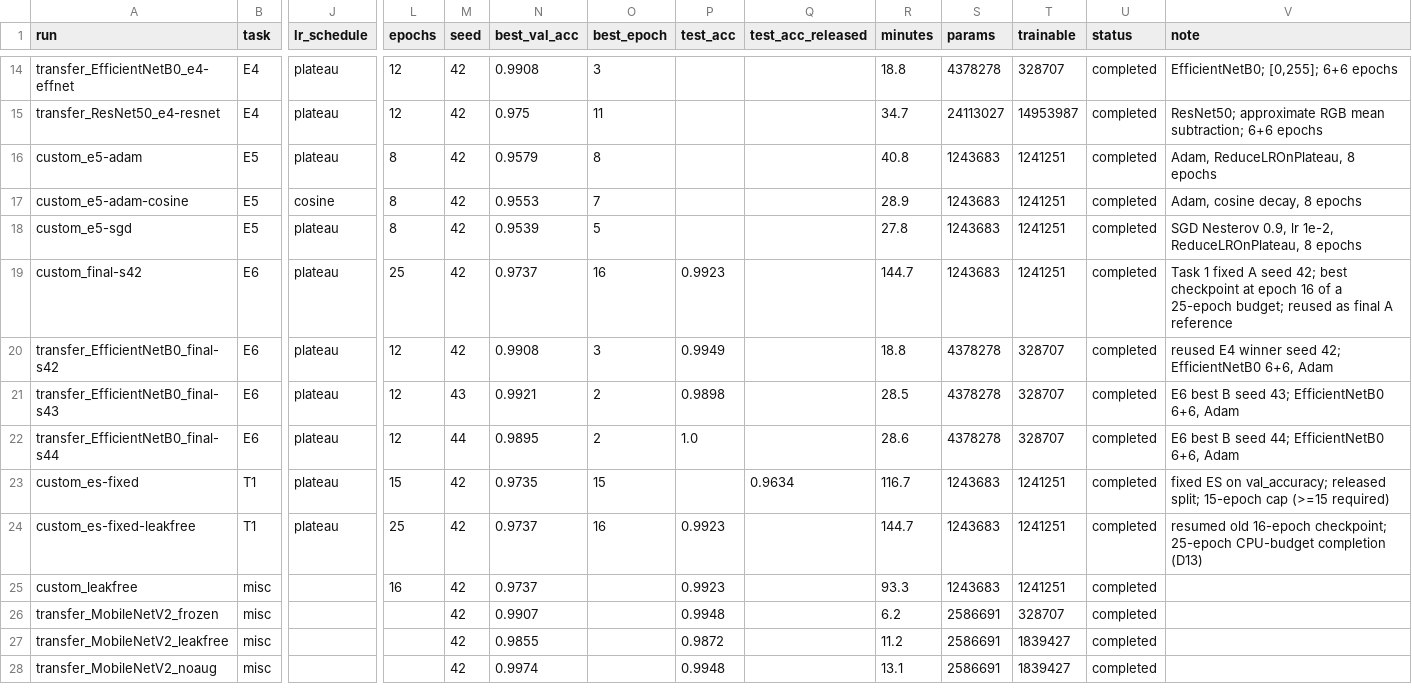
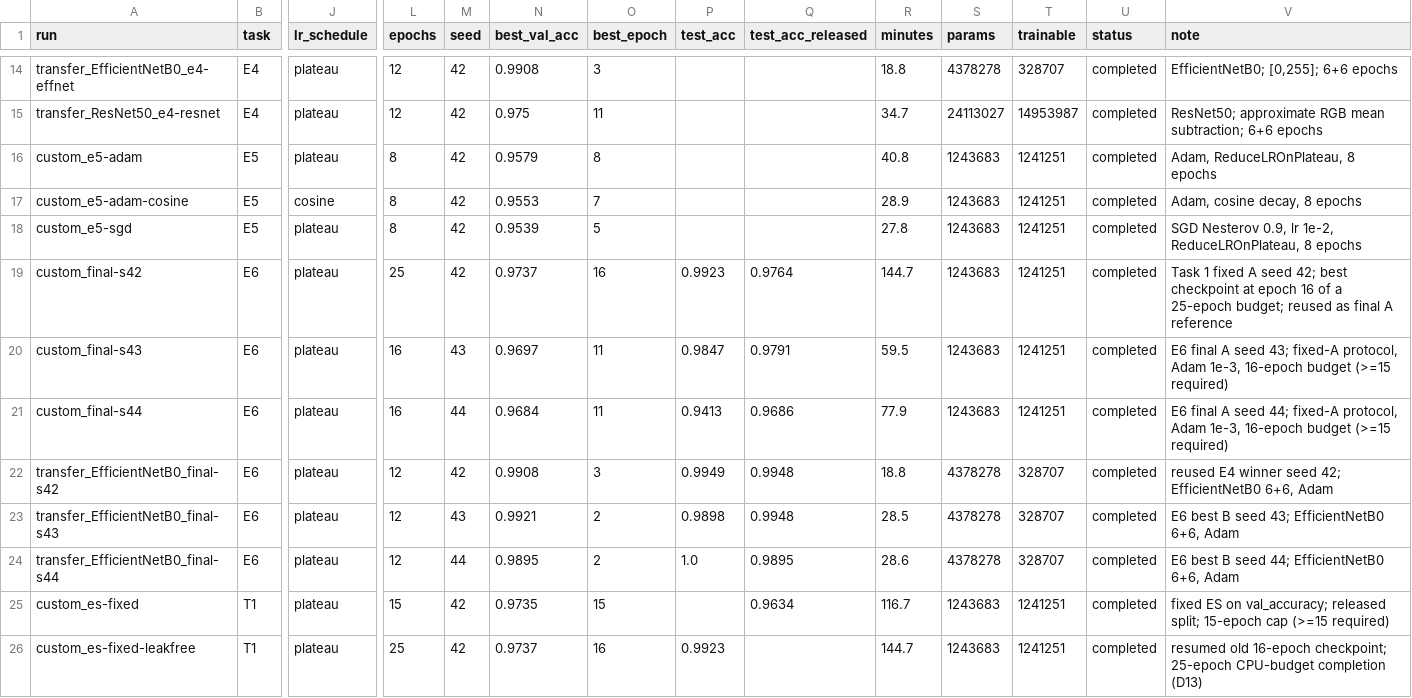
Before and after one commit to DeltaN04/guava-disease, a CSV file: outputs/results/experiments.csv, drawn as a sheet; only a part is shown, gaps mark what is left out; the shorter side is filled out with more unchanged rows; addresses are those after the commit; rows hold the shown columns only; the diff names each change by its address in the sheet, - before the commit and + after, or states it on an @@ line.

Commit message:
Final experiments complete: E6 seeds, stats, report 10 pages, slides 0 overfull

```diff
--- a/outputs/results/experiments.csv
+++ b/outputs/results/experiments.csv
-Q19 (test_acc_released): (empty)
+Q19 (test_acc_released): 0.9764
+row 20: custom_final-s43 | E6 | plateau | 16 | 43 | 0.9697 | 11 | 0.9847 | 0.9791 | 59.5 | 1243683 | 1241251 | completed | E6 final A seed 43; fixed-A protocol, Adam 1e-3, 16-epoch budget (>=15 required)
+row 21: custom_final-s44 | E6 | plateau | 16 | 44 | 0.9684 | 11 | 0.9413 | 0.9686 | 77.9 | 1243683 | 1241251 | completed | E6 final A seed 44; fixed-A protocol, Adam 1e-3, 16-epoch budget (>=15 required)
-Q22:Q23 (test_acc_released): (empty)
+Q22:Q23 (test_acc_released): 0.9948
-Q24 (test_acc_released): (empty)
+Q24 (test_acc_released): 0.9895
```
Also changed, not shown: 53 other files.
